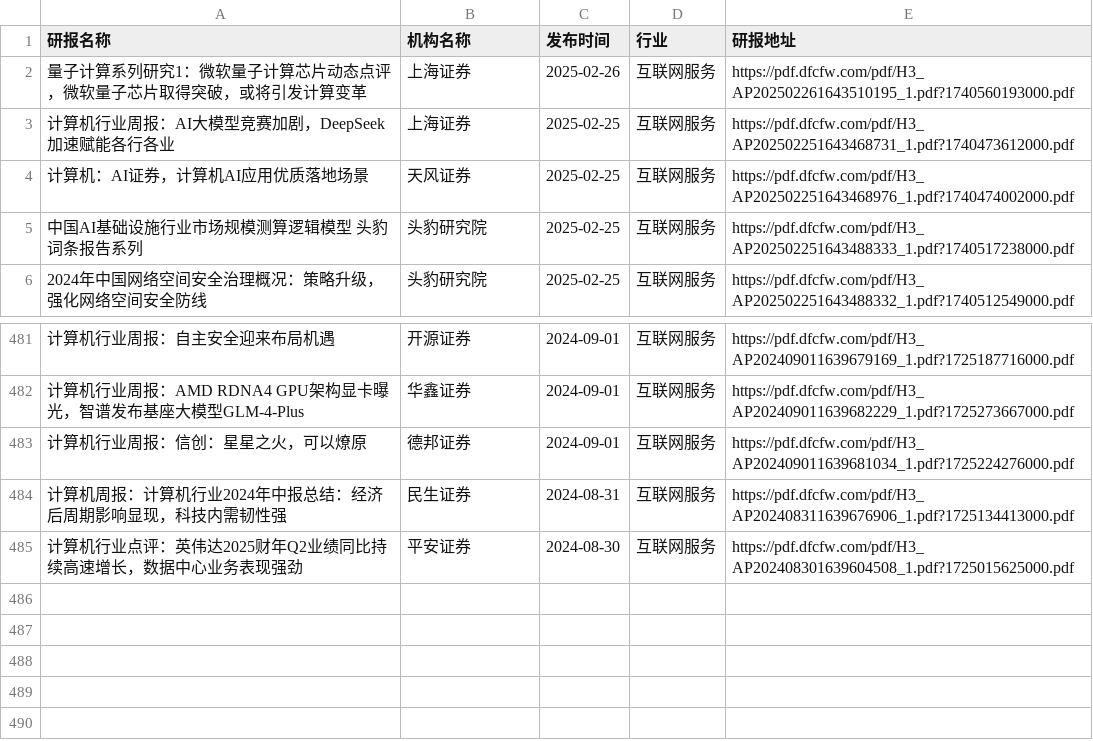
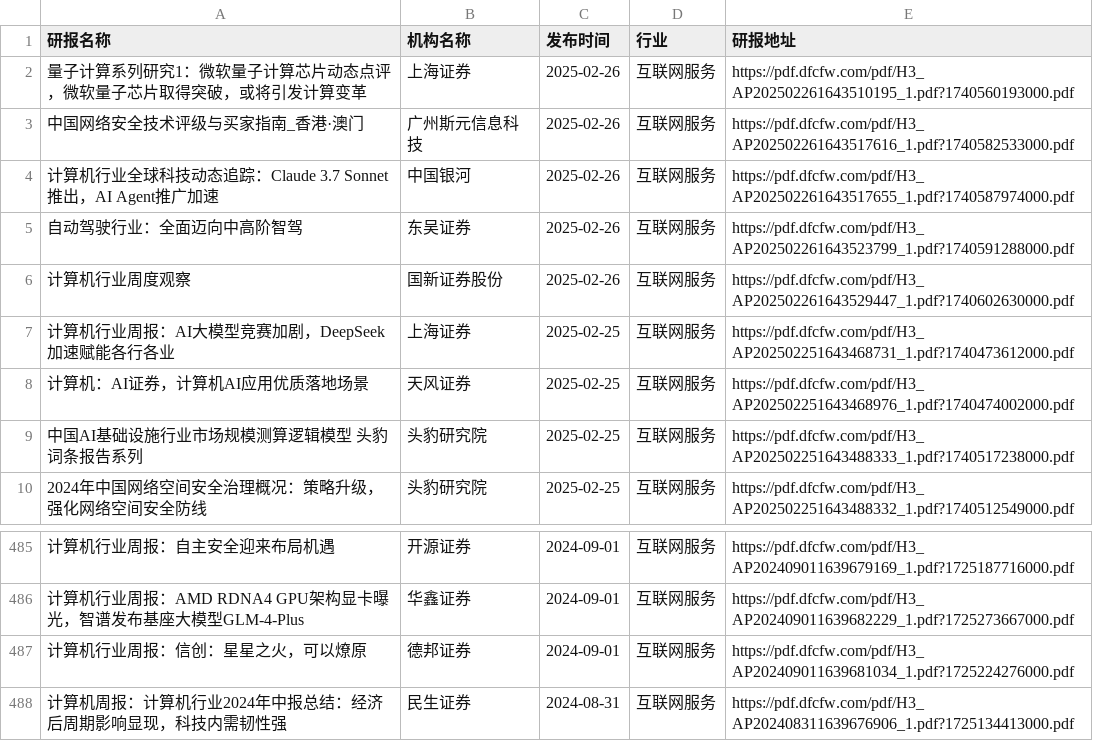
Before and after one commit to manymore13/report, a CSV file: eastmoney/互联网服务.csv, drawn as a sheet; only a part is shown, gaps mark what is left out; removed rows and columns are numbered as before the commit, all else as after; the diff names each change by its address in the sheet, - before the commit and + after, or states it on an @@ line.

```diff
--- a/eastmoney/互联网服务.csv
+++ b/eastmoney/互联网服务.csv
+row 3: 中国网络安全技术评级与买家指南_香港·澳门 | 广州斯元信息科技 | 2025-02-26 | 互联网服务 | https://pdf.dfcfw.com/pdf/H3_AP202502261643517616_1.pdf?1740582533000.pdf
+row 4: 计算机行业全球科技动态追踪：Claude 3.7 Sonnet推出，AI Agent推广加速 | 中国银河 | 2025-02-26 | 互联网服务 | https://pdf.dfcfw.com/pdf/H3_AP202502261643517655_1.pdf?1740587974000.pdf
+row 5: 自动驾驶行业：全面迈向中高阶智驾 | 东吴证券 | 2025-02-26 | 互联网服务 | https://pdf.dfcfw.com/pdf/H3_AP202502261643523799_1.pdf?1740591288000.pdf
+row 6: 计算机行业周度观察 | 国新证券股份 | 2025-02-26 | 互联网服务 | https://pdf.dfcfw.com/pdf/H3_AP202502261643529447_1.pdf?1740602630000.pdf
-row 485: 计算机行业点评：英伟达2025财年Q2业绩同比持续高速增长，数据中心业务表现强劲 | 平安证券 | 2024-08-30 | 互联网服务 | https://pdf.dfcfw.com/pdf/H3_AP202408301639604508_1.pdf?1725015625000.pdf
```
Also changed, not shown: eastmoney/汽车零部件.csv, eastmoney/电力行业.csv, 48 other files.
